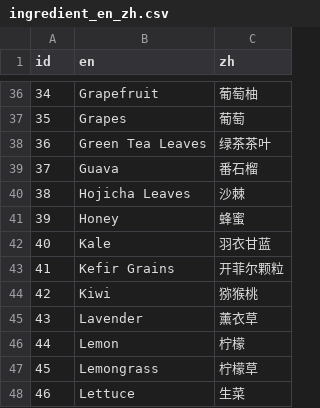
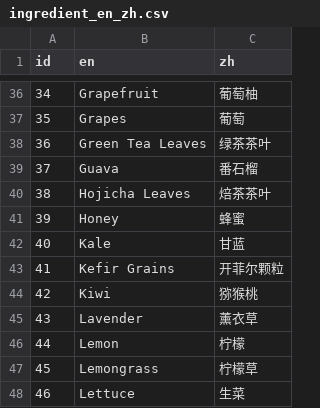
Before and after one commit to yinguohang/ring-fit, a CSV file: public/data/ingredient_en_zh.csv, drawn as a sheet; only a part is shown, gaps mark what is left out.

Commit message:
Update ingredient_en_zh.csv

```diff
--- a/public/data/ingredient_en_zh.csv
+++ b/public/data/ingredient_en_zh.csv
@@ -39,5 +39,5 @@ id,en,zh
 37,Guava,番石榴
-38,Hojicha Leaves,沙棘
+38,Hojicha Leaves,焙茶茶叶
 39,Honey,蜂蜜
-40,Kale,羽衣甘蓝
+40,Kale,甘蓝
 41,Kefir Grains,开菲尔颗粒
```
